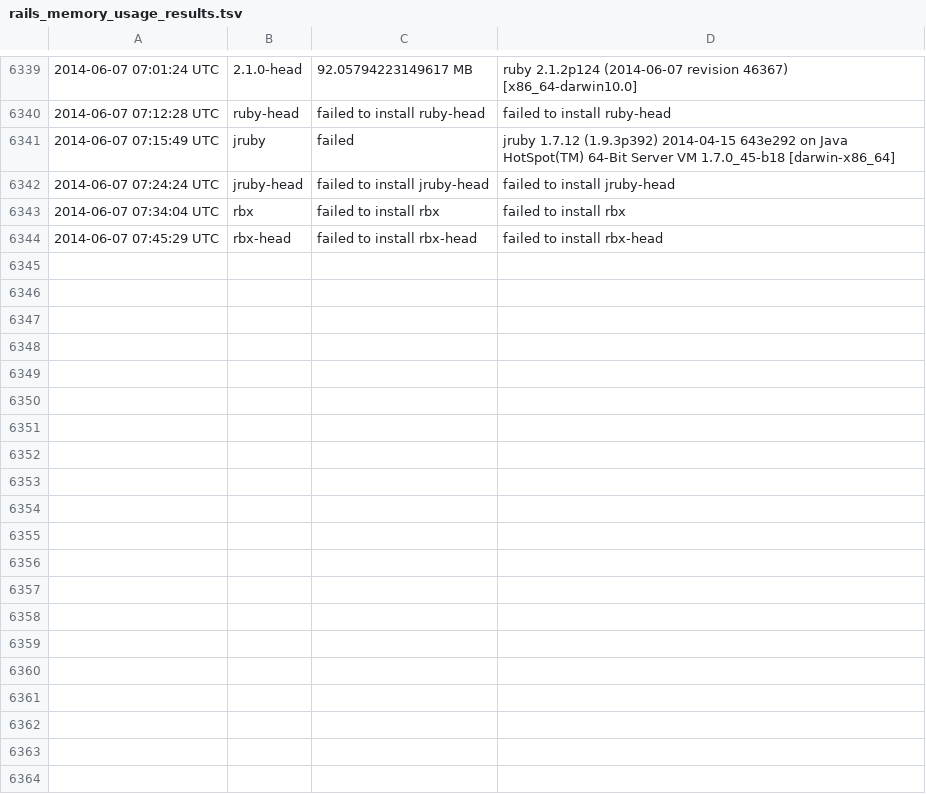
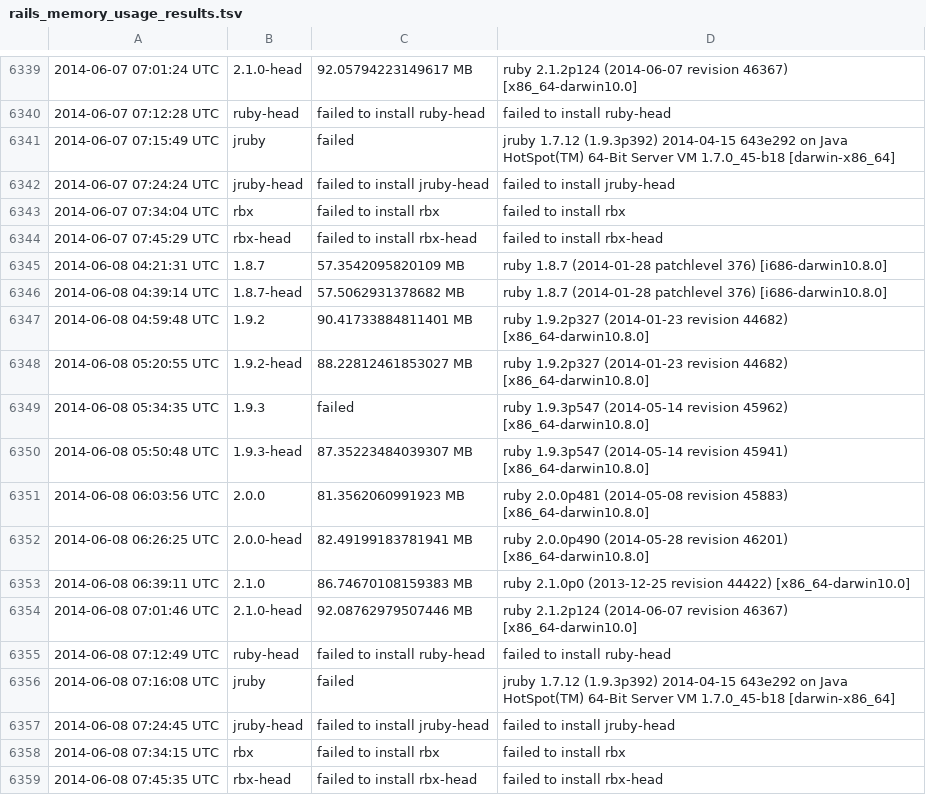
Before and after one commit to brianhempel/isrubyfastyet, a TSV file: results/rails_memory_usage_results.tsv, drawn as a sheet; only a part is shown, gaps mark what is left out.

```diff
--- a/results/rails_memory_usage_results.tsv
+++ b/results/rails_memory_usage_results.tsv
@@ -6344 +6344,16 @@
 2014-06-07 07:45:29 UTC	rbx-head	failed to install rbx-head	failed to install rbx-head
+2014-06-08 04:21:31 UTC	1.8.7	57.3542095820109 MB	ruby 1.8.7 (2014-01-28 patchlevel 376) [i686-darwin10.8.0]
+2014-06-08 04:39:14 UTC	1.8.7-head	57.5062931378682 MB	ruby 1.8.7 (2014-01-28 patchlevel 376) [i686-darwin10.8.0]
+2014-06-08 04:59:48 UTC	1.9.2	90.41733884811401 MB	ruby 1.9.2p327 (2014-01-23 revision 44682) [x86_64-darwin10.8.0]
+2014-06-08 05:20:55 UTC	1.9.2-head	88.22812461853027 MB	ruby 1.9.2p327 (2014-01-23 revision 44682) [x86_64-darwin10.8.0]
+2014-06-08 05:34:35 UTC	1.9.3	failed	ruby 1.9.3p547 (2014-05-14 revision 45962) [x86_64-darwin10.8.0]
+2014-06-08 05:50:48 UTC	1.9.3-head	87.35223484039307 MB	ruby 1.9.3p547 (2014-05-14 revision 45941) [x86_64-darwin10.8.0]
+2014-06-08 06:03:56 UTC	2.0.0	81.3562060991923 MB	ruby 2.0.0p481 (2014-05-08 revision 45883) [x86_64-darwin10.8.0]
+2014-06-08 06:26:25 UTC	2.0.0-head	82.49199183781941 MB	ruby 2.0.0p490 (2014-05-28 revision 46201) [x86_64-darwin10.8.0]
+2014-06-08 06:39:11 UTC	2.1.0	86.74670108159383 MB	ruby 2.1.0p0 (2013-12-25 revision 44422) [x86_64-darwin10.0]
+2014-06-08 07:01:46 UTC	2.1.0-head	92.08762979507446 MB	ruby 2.1.2p124 (2014-06-07 revision 46367) [x86_64-darwin10.0]
+2014-06-08 07:12:49 UTC	ruby-head	failed to install ruby-head	failed to install ruby-head
+2014-06-08 07:16:08 UTC	jruby	failed	jruby 1.7.12 (1.9.3p392) 2014-04-15 643e292 on Java HotSpot(TM) 64-Bit Server VM 1.7.0_45-b18 [darwin-x86_64]
+2014-06-08 07:24:45 UTC	jruby-head	failed to install jruby-head	failed to install jruby-head
+2014-06-08 07:34:15 UTC	rbx	failed to install rbx	failed to install rbx
+2014-06-08 07:45:35 UTC	rbx-head	failed to install rbx-head	failed to install rbx-head
```
Also changed, not shown: results/rails_requests_per_second_results.tsv, results/rails_requests_per_second_steady_state_results.tsv, 1 other file.
